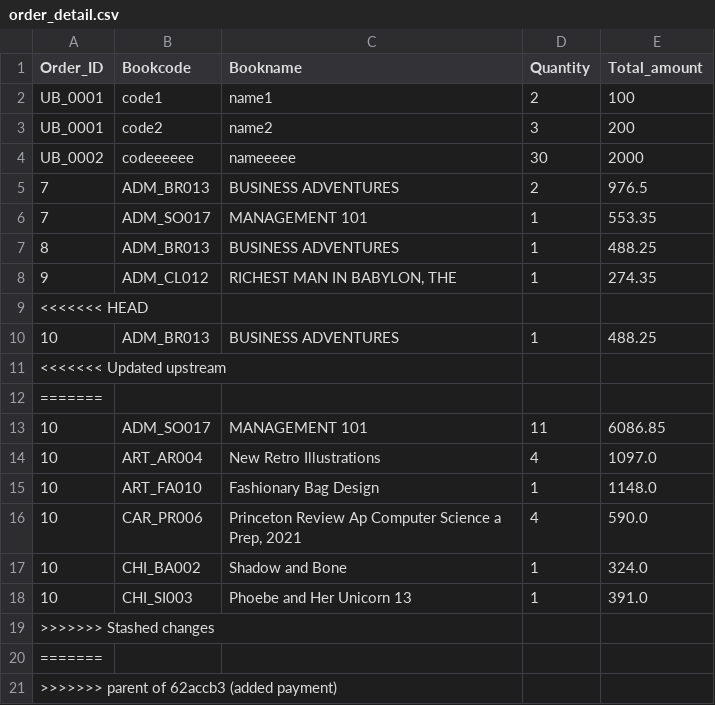
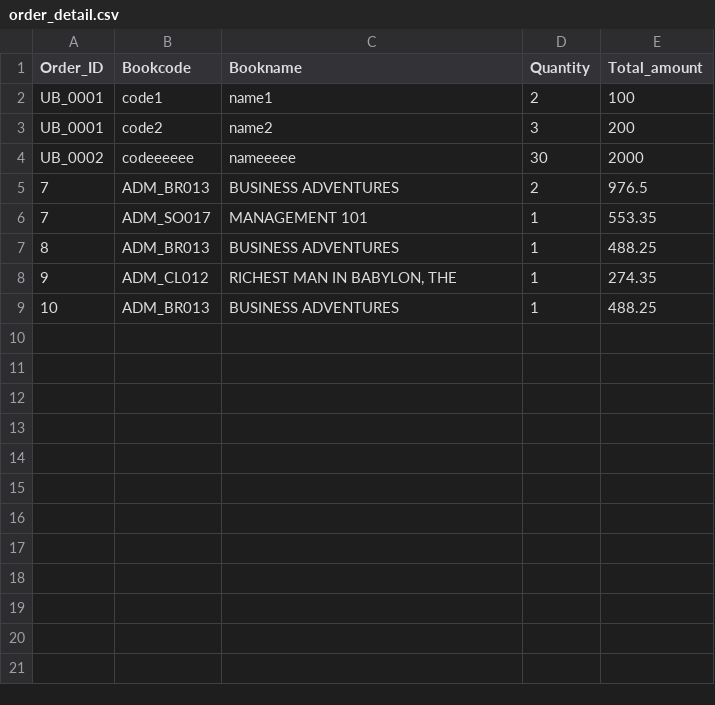
Before and after one commit to kuroisep/Unknown-Bookstore-Application, a CSV file: UnknownShop/database/order_detail.csv, drawn as a sheet.

```diff
--- a/UnknownShop/database/order_detail.csv
+++ b/UnknownShop/database/order_detail.csv
@@ -8,14 +8,2 @@ UB_0002,codeeeeee,nameeeee,30,2000
 9,ADM_CL012,"RICHEST MAN IN BABYLON, THE",1,274.35
-<<<<<<< HEAD
 10,ADM_BR013,BUSINESS ADVENTURES,1,488.25
-<<<<<<< Updated upstream
-=======
-10,ADM_SO017,MANAGEMENT 101,11,6086.85
-10,ART_AR004,New Retro Illustrations,4,1097.0
-10,ART_FA010,Fashionary Bag Design,1,1148.0
-10,CAR_PR006,"Princeton Review Ap Computer Science a Prep, 2021",4,590.0
-10,CHI_BA002,Shadow and Bone,1,324.0
-10,CHI_SI003,Phoebe and Her Unicorn 13,1,391.0
->>>>>>> Stashed changes
-=======
->>>>>>> parent of 62accb3 (added payment)
```
Also changed, not shown: UnknownShop/database/order.csv, 2 other files.
